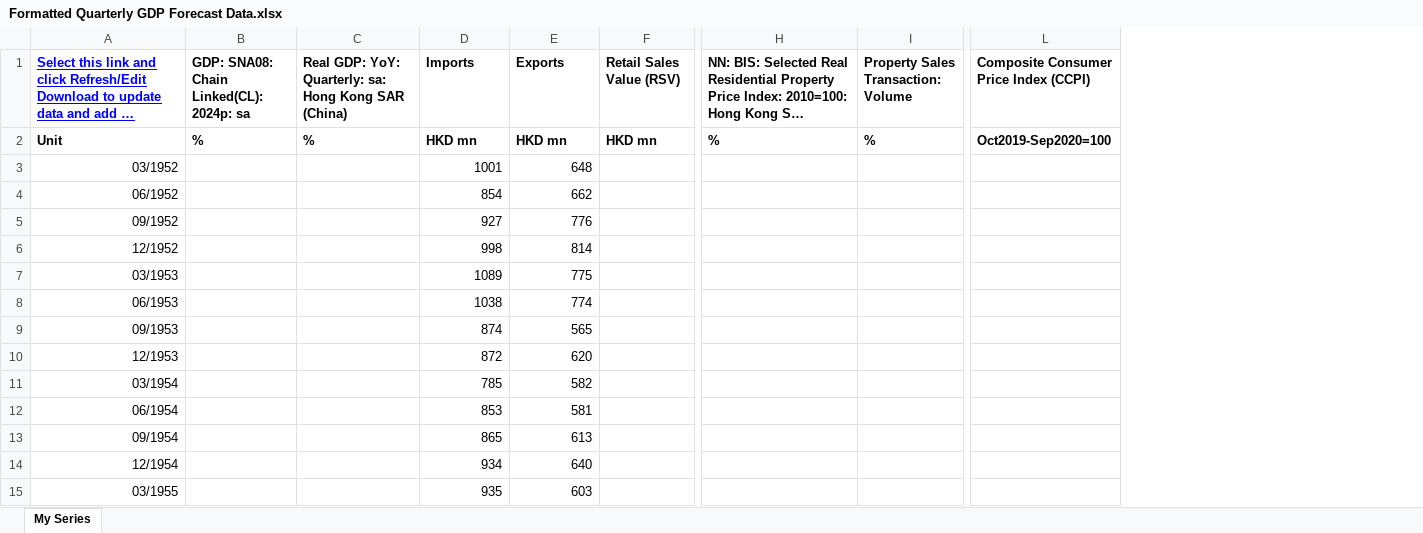
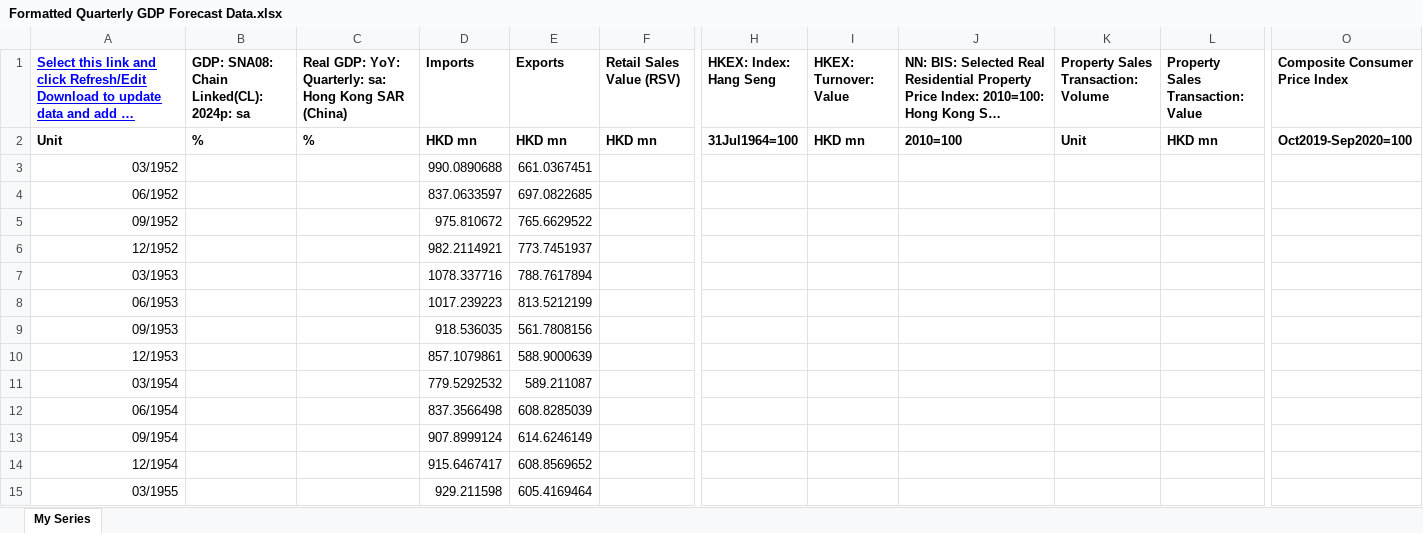
Before and after one commit to bengross42/gdp-forecaster, an Excel workbook: Formatted Quarterly GDP Forecast Data.xlsx, sheet My Series, drawn as a sheet; only a part is shown, gaps mark what is left out; long unchanged cells end in …; values as stored, in another font and other column widths than the file's, no borders; conditional formats not drawn; addresses are those after the commit; the diff covers the shown part only; the diff names each change by its address in the sheet, - before the commit and + after, or states it on an @@ line.

```diff
--- a/Formatted Quarterly GDP Forecast Data.xlsx (sheet My Series)
+++ b/Formatted Quarterly GDP Forecast Data.xlsx (sheet My Series)
+column H (HKEX: Index: Hang Seng), row 2: 31Jul1964=100
+column I (HKEX: Turnover: Value), row 2: HKD mn
+column L, rows 1-2: Property Sales Transaction: Value | HKD mn
-O1: Composite Consumer Price Index (CCPI)
+O1: Composite Consumer Price Index
-J2: %
+J2: 2010=100
-K2: %
+K2: Unit
-D3 (Imports): 1001
+D3 (Imports): 990.0890688
-E3 (Exports): 648
+E3 (Exports): 661.0367451
-D4 (Imports): 854
+D4 (Imports): 837.0633597
-E4 (Exports): 662
+E4 (Exports): 697.0822685
-D5 (Imports): 927
+D5 (Imports): 975.810672
-E5 (Exports): 776
+E5 (Exports): 765.6629522
-D6 (Imports): 998
+D6 (Imports): 982.2114921
-E6 (Exports): 814
+E6 (Exports): 773.7451937
-D7 (Imports): 1089
+D7 (Imports): 1078.337716
-E7 (Exports): 775
+E7 (Exports): 788.7617894
-D8 (Imports): 1038
+D8 (Imports): 1017.239223
-E8 (Exports): 774
+E8 (Exports): 813.5212199
-D9 (Imports): 874
+D9 (Imports): 918.536035
-E9 (Exports): 565
+E9 (Exports): 561.7808156
-D10 (Imports): 872
+D10 (Imports): 857.1079861
-E10 (Exports): 620
+E10 (Exports): 588.9000639
-D11 (Imports): 785
+D11 (Imports): 779.5292532
-E11 (Exports): 582
+E11 (Exports): 589.211087
-D12 (Imports): 853
+D12 (Imports): 837.3566498
-E12 (Exports): 581
+E12 (Exports): 608.8285039
-D13 (Imports): 865
+D13 (Imports): 907.8999124
-E13 (Exports): 613
+E13 (Exports): 614.6246149
-D14 (Imports): 934
+D14 (Imports): 915.6467417
-E14 (Exports): 640
+E14 (Exports): 608.8569652
-D15 (Imports): 935
+D15 (Imports): 929.211598
-E15 (Exports): 603
+E15 (Exports): 605.4169464
```
Also changed, not shown: 1048 edited cells elsewhere in this sheet, formulas that keep their value, 2 other files.
